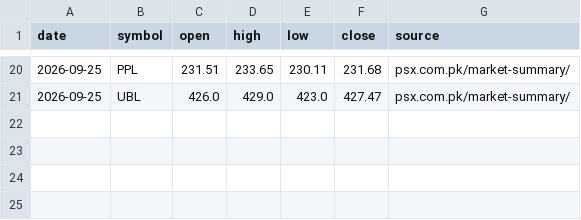
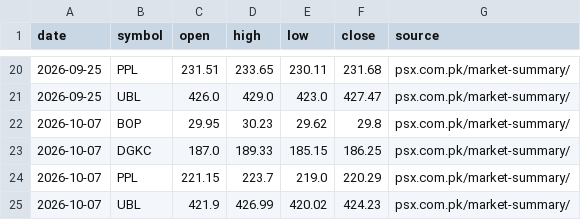
Before and after one commit to sshah66444/PSX-Signals, a CSV file: broker_prices.csv, drawn as a sheet; only a part is shown, gaps mark what is left out.

```diff
--- a/broker_prices.csv
+++ b/broker_prices.csv
@@ -21 +21,5 @@ date,symbol,open,high,low,close,source
 2026-09-25,UBL,426.0,429.0,423.0,427.47,psx.com.pk/market-summary/
+2026-10-07,BOP,29.95,30.23,29.62,29.8,psx.com.pk/market-summary/
+2026-10-07,DGKC,187.0,189.33,185.15,186.25,psx.com.pk/market-summary/
+2026-10-07,PPL,221.15,223.7,219.0,220.29,psx.com.pk/market-summary/
+2026-10-07,UBL,421.9,426.99,420.02,424.23,psx.com.pk/market-summary/
```
Also changed, not shown: 1 other file.
